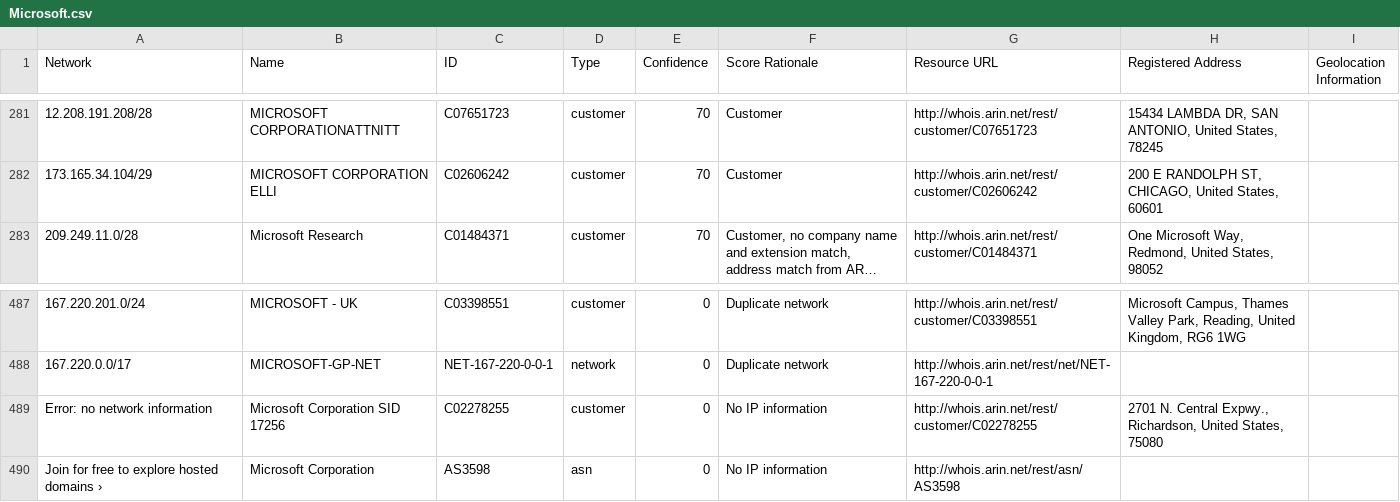
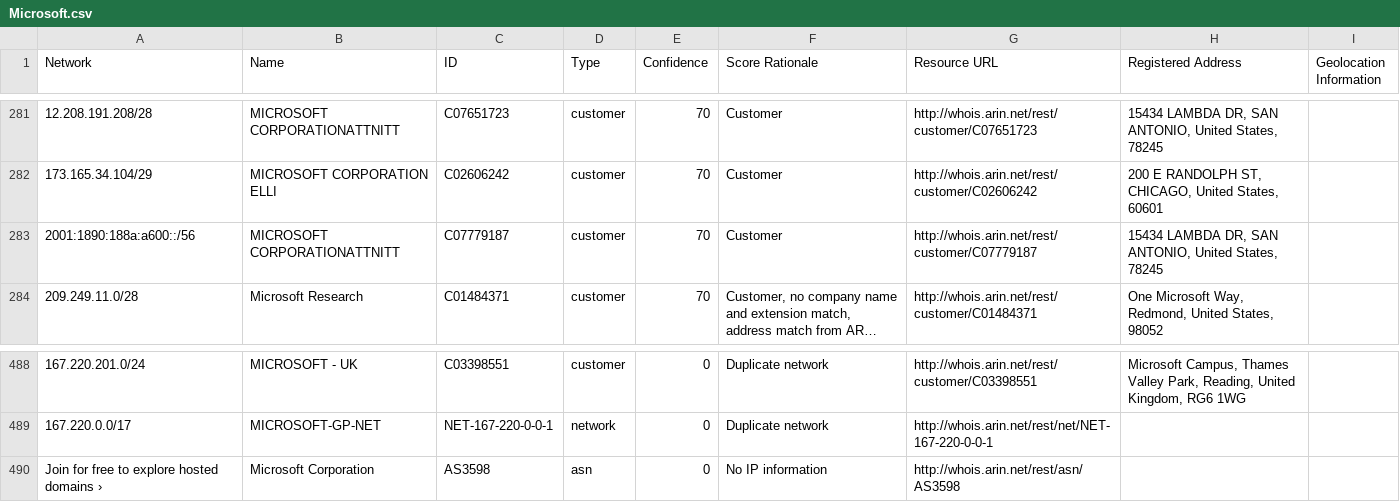
Before and after one commit to venkataramanab/NetblockTool, a CSV file: data/Microsoft.csv, drawn as a sheet; only a part is shown, gaps mark what is left out; long unchanged cells end in …; removed rows and columns are numbered as before the commit, all else as after; the diff names each change by its address in the sheet, - before the commit and + after, or states it on an @@ line.

```diff
--- a/data/Microsoft.csv
+++ b/data/Microsoft.csv
+row 283: 2001:1890:188a:a600::/56 | MICROSOFT CORPORATIONATTNITT | C07779187 | customer | 70 | Customer | http://whois.arin.net/rest/customer/C07779187 | 15434 LAMBDA DR, SAN ANTONIO, United States, 78245
-row 489: Error: no network information | Microsoft Corporation SID 17256 | C02278255 | customer | 0 | No IP information | http://whois.arin.net/rest/customer/C02278255 | 2701 N. Central Expwy., Richardson, United States, 75080
```
Also changed, not shown: data/Facebook.csv, data/Google.csv.
